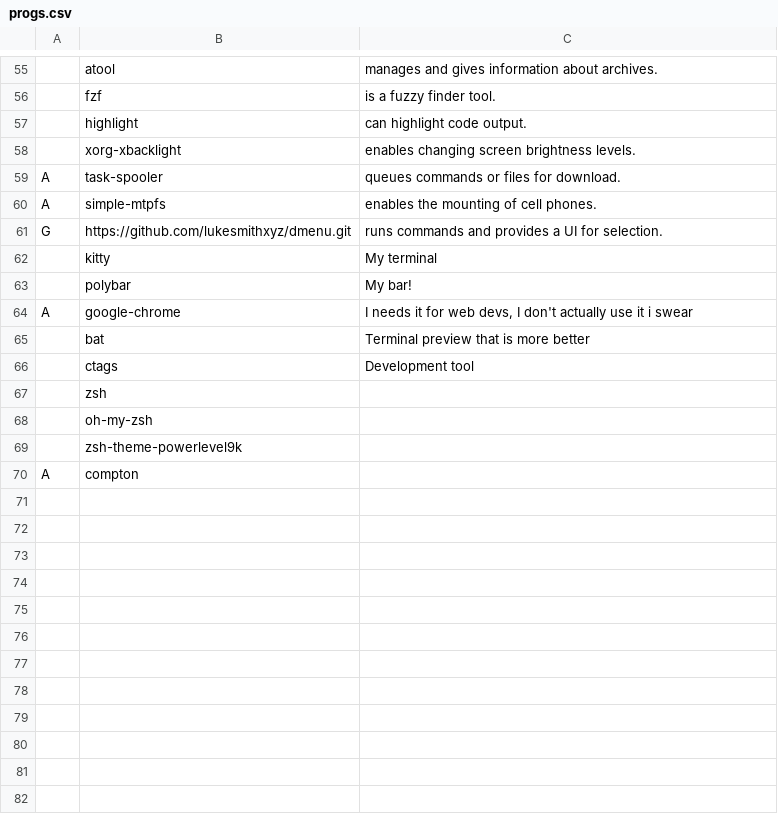
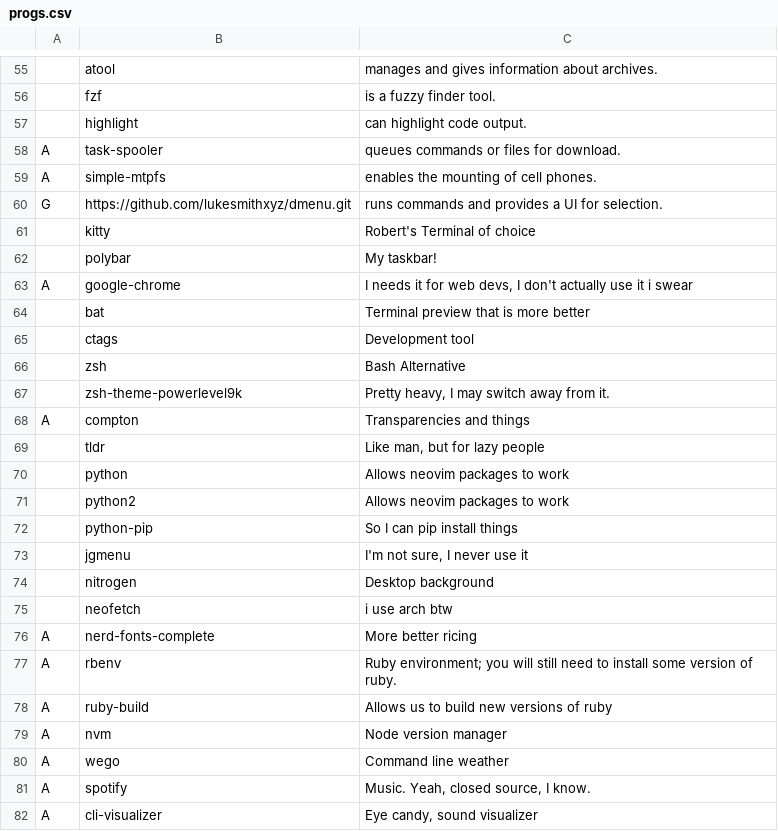
Before and after one commit to rbuchberger/LARBS, a CSV file: progs.csv, drawn as a sheet; only a part is shown, gaps mark what is left out; removed rows and columns are numbered as before the commit, all else as after; the diff covers the shown part only; the diff names each change by its address in the sheet, - before the commit and + after, or states it on an @@ line.

Commit message:
updates after completing new setup manually

```diff
--- a/progs.csv
+++ b/progs.csv
-row 58:  | xorg-xbacklight | enables changing screen brightness levels.
-C61: My terminal
+C61: Robert's Terminal of choice
-C62: My bar!
+C62: My taskbar!
-C66: (empty)
+C66: Bash Alternative
-row 68:  | oh-my-zsh
-C67: (empty)
+C67: Pretty heavy, I may switch away from it.
-C68: (empty)
+C68: Transparencies and things
+row 69:  | tldr | Like man, but for lazy people
+row 70:  | python | Allows neovim packages to work
+row 71:  | python2 | Allows neovim packages to work
+row 72:  | python-pip | So I can pip install things
+row 73:  | jgmenu | I'm not sure, I never use it
+row 74:  | nitrogen | Desktop background
+row 75:  | neofetch | i use arch btw
+row 76: A | nerd-fonts-complete | More better ricing
+row 77: A | rbenv | Ruby environment; you will still need to install some version of ruby.
+row 78: A | ruby-build | Allows us to build new versions of ruby
+row 79: A | nvm | Node version manager
+row 80: A | wego | Command line weather
+row 81: A | spotify | Music. Yeah, closed source, I know.
+row 82: A | cli-visualizer | Eye candy, sound visualizer
```
Also changed, not shown: 3 added rows, 3 removed rows and 1 edited cell elsewhere in this file.
